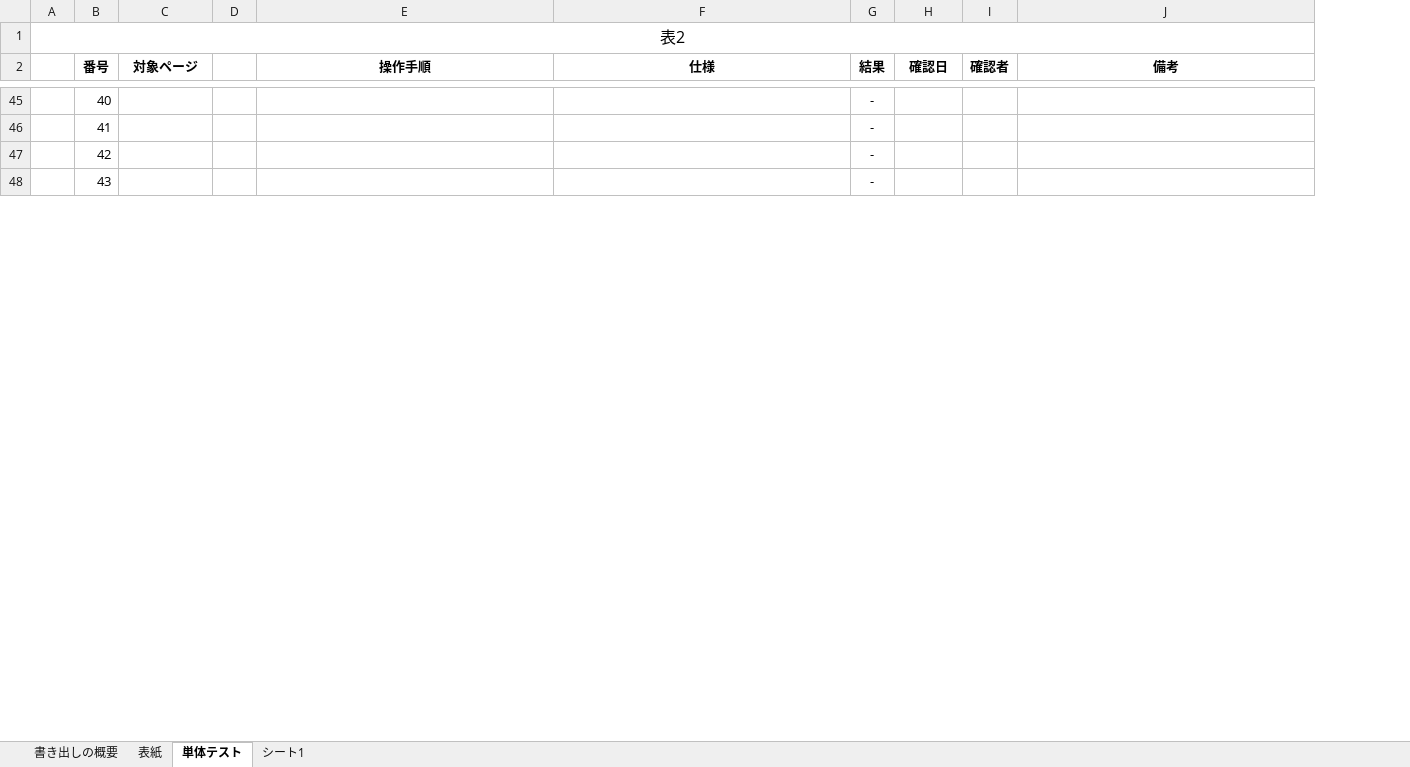
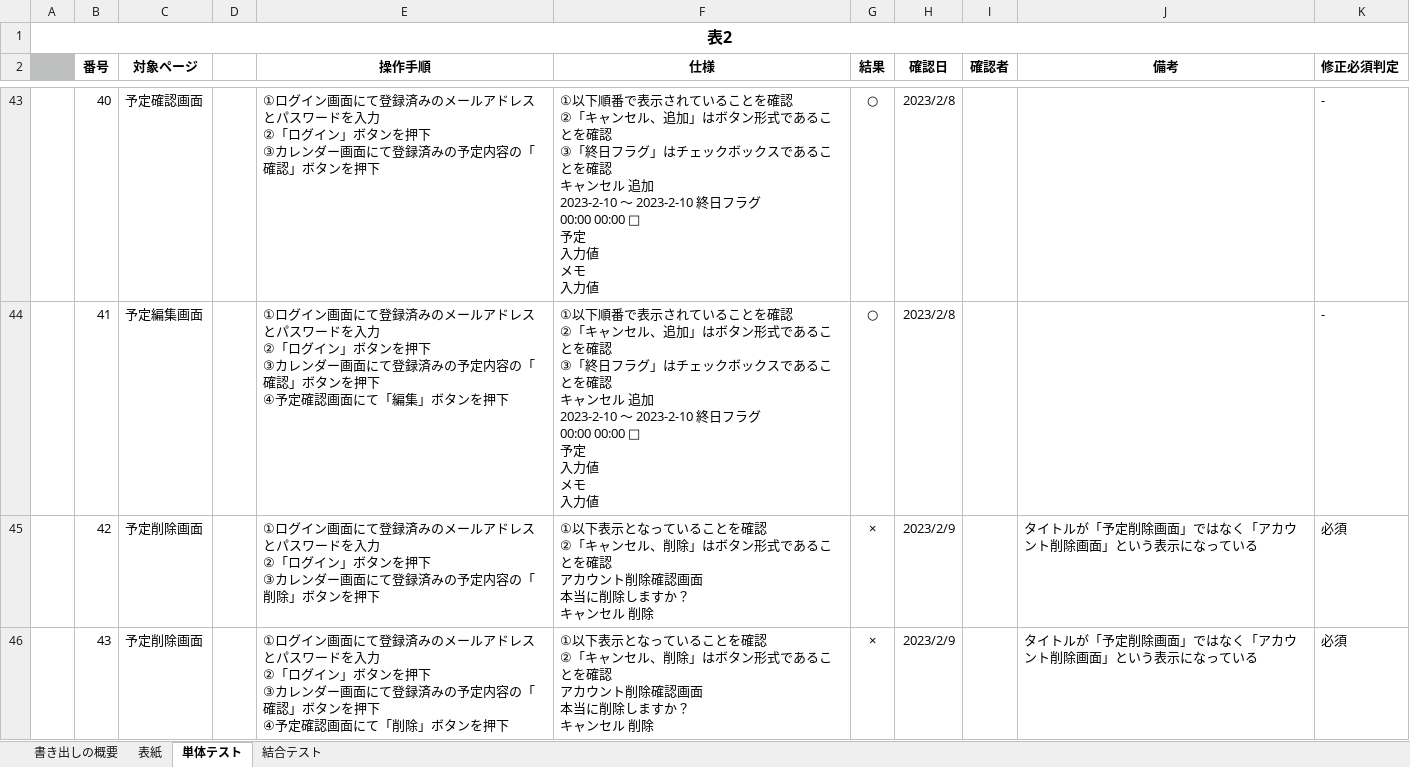
Before and after one commit to yamazakirr/portfolio, an Excel workbook: documents/テスト項目.xlsx, sheet 単体テスト, drawn as a sheet; only a part is shown, gaps mark what is left out; values as stored, in another font and other column widths than the file's, no borders; addresses are those after the commit; ↵ is a line break in a cell; the diff covers the shown part only; the diff names each change by its address in the sheet, - before the commit and + after, or states it on an @@ line.

Commit message:
単体テスト　作成中

```diff
--- a/documents/テスト項目.xlsx (sheet 単体テスト)
+++ b/documents/テスト項目.xlsx (sheet 単体テスト)
-sheet tab: シート1
+sheet tab: 結合テスト
+column K (修正必須判定), rows 43-46: - | - | 必須 | 必須
-A1 bold: off
+A1 bold: on
-A2 fill: none
+A2 fill: #BDC0BF
-C43 (対象ページ): (empty)
+C43 (対象ページ): 予定確認画面
-E43 (操作手順): (empty)
+E43 (操作手順): ①ログイン画面にて登録済みのメールアドレスとパスワードを入力 ↵ ②「ログイン」ボタンを押下 ↵ ③カレンダー画面にて登録済みの予定内容の「確認」ボタンを押下
-F43:F44 (仕様): (empty)
+F43:F44 (仕様): ①以下順番で表示されていることを確認 ↵ ②「キャンセル、追加」はボタン形式であることを確認 ↵ ③「終日フラグ」はチェックボックスであることを確認 ↵ キャンセル 追加 ↵ 2023-2-10 〜 2023-2-10 終日フラグ ↵ 00:00 00:00 □ ↵ 予定 ↵ 入力値 ↵ メモ ↵ 入力値
-G43:G44 (結果): -
+G43:G44 (結果): ○
-H43:H44 (確認日): (empty)
+H43:H44 (確認日): 2023/2/8
-C44 (対象ページ): (empty)
+C44 (対象ページ): 予定編集画面
-E44 (操作手順): (empty)
+E44 (操作手順): ①ログイン画面にて登録済みのメールアドレスとパスワードを入力 ↵ ②「ログイン」ボタンを押下 ↵ ③カレンダー画面にて登録済みの予定内容の「確認」ボタンを押下 ↵ ④予定確認画面にて「編集」ボタンを押下
-C45:C46 (対象ページ): (empty)
+C45:C46 (対象ページ): 予定削除画面
-E45 (操作手順): (empty)
+E45 (操作手順): ①ログイン画面にて登録済みのメールアドレスとパスワードを入力 ↵ ②「ログイン」ボタンを押下 ↵ ③カレンダー画面にて登録済みの予定内容の「削除」ボタンを押下
-F45:F46 (仕様): (empty)
+F45:F46 (仕様): ①以下表示となっていることを確認 ↵ ②「キャンセル、削除」はボタン形式であることを確認 ↵ アカウント削除確認画面 ↵ 本当に削除しますか？ ↵ キャンセル 削除
-G45:G46 (結果): -
+G45:G46 (結果): ×
-H45:H46 (確認日): (empty)
+H45:H46 (確認日): 2023/2/9
-J45:J46 (備考): (empty)
+J45:J46 (備考): タイトルが「予定削除画面」ではなく「アカウント削除画面」という表示になっている
-E46 (操作手順): (empty)
+E46 (操作手順): ①ログイン画面にて登録済みのメールアドレスとパスワードを入力 ↵ ②「ログイン」ボタンを押下 ↵ ③カレンダー画面にて登録済みの予定内容の「確認」ボタンを押下 ↵ ④予定確認画面にて「削除」ボタンを押下
```
Also changed, not shown: 23 added rows, 3 removed rows and 293 edited cells elsewhere in this sheet, sheet 書き出しの概要.
